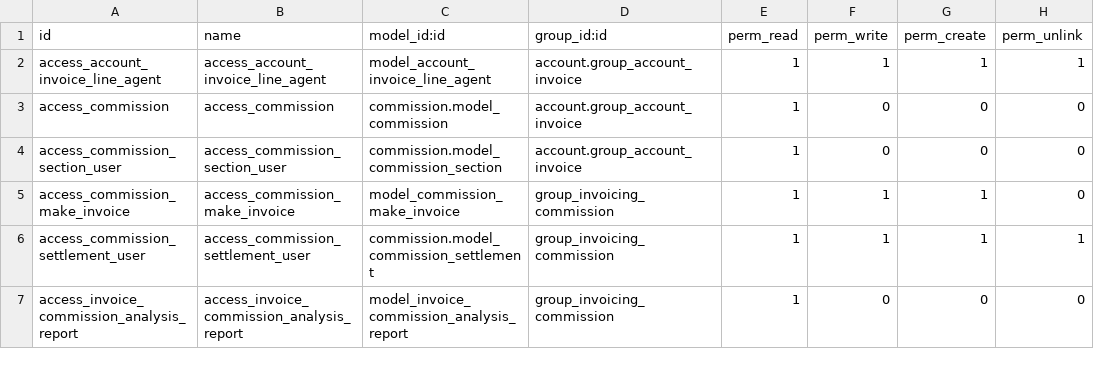
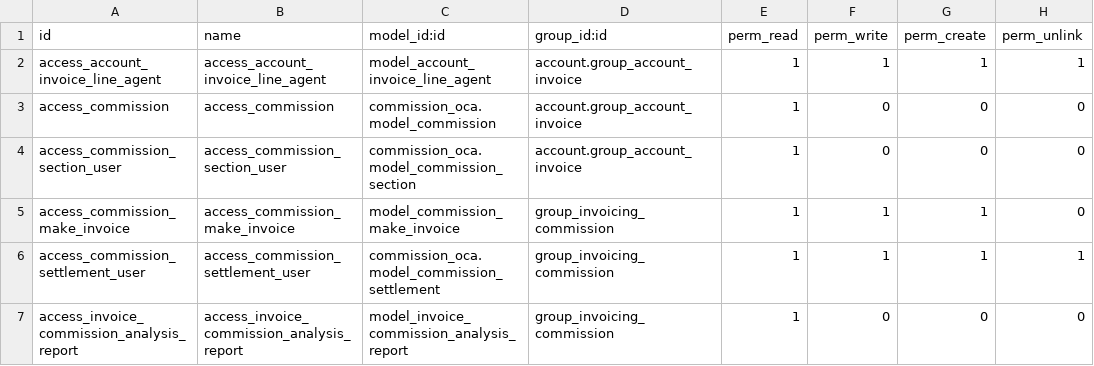
Before and after one commit to BADEP/commission, a CSV file: account_commission_oca/security/ir.model.access.csv, drawn as a sheet.

Commit message:
[MIG] account_commission: Migration to 18.0

```diff
--- a/account_commission_oca/security/ir.model.access.csv
+++ b/account_commission_oca/security/ir.model.access.csv
@@ -2,6 +2,6 @@ id,name,model_id:id,group_id:id,perm_read,perm_write,perm_create,perm_unlink
 access_account_invoice_line_agent,access_account_invoice_line_agent,model_account_invoice_line_agent,account.group_account_invoice,1,1,1,1
-access_commission,access_commission,commission.model_commission,account.group_account_invoice,1,0,0,0
-access_commission_section_user,access_commission_section_user,commission.model_commission_section,account.group_account_invoice,1,0,0,0
+access_commission,access_commission,commission_oca.model_commission,account.group_account_invoice,1,0,0,0
+access_commission_section_user,access_commission_section_user,commission_oca.model_commission_section,account.group_account_invoice,1,0,0,0
 access_commission_make_invoice,access_commission_make_invoice,model_commission_make_invoice,group_invoicing_commission,1,1,1,0
-access_commission_settlement_user,access_commission_settlement_user,commission.model_commission_settlement,group_invoicing_commission,1,1,1,1
+access_commission_settlement_user,access_commission_settlement_user,commission_oca.model_commission_settlement,group_invoicing_commission,1,1,1,1
 access_invoice_commission_analysis_report,access_invoice_commission_analysis_report,model_invoice_commission_analysis_report,group_invoicing_commission,1,0,0,0
```
Also changed, not shown: 11 other files.
